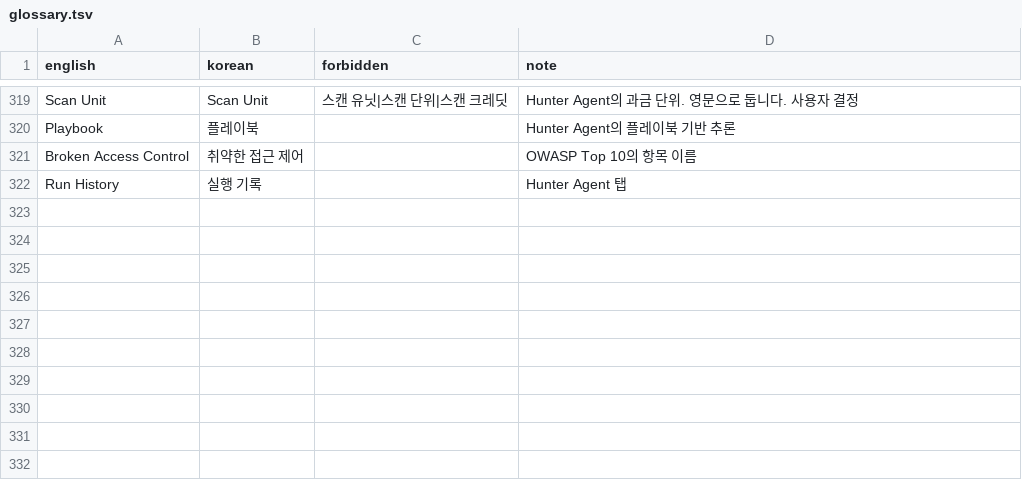
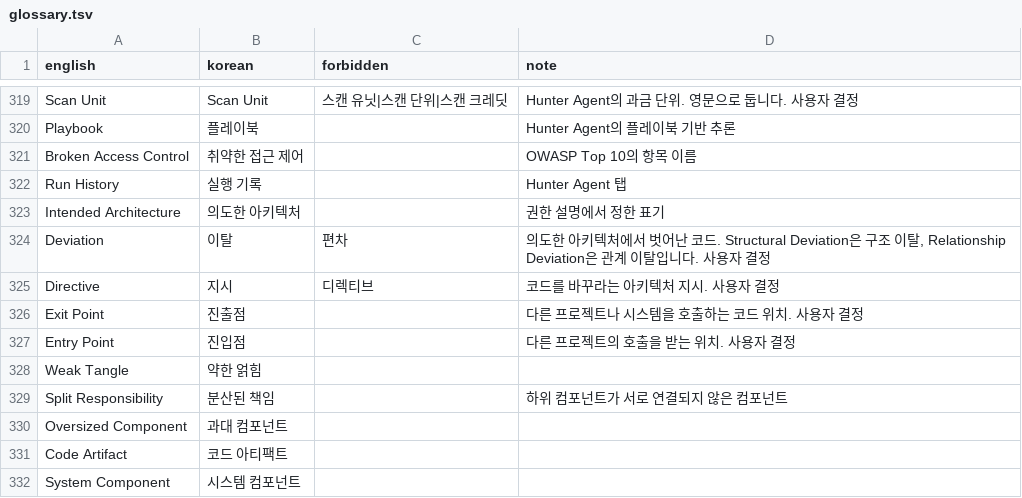
Before and after one commit to say2alice/sonar-l10n-korean-plugin, a TSV file: translation/glossary.tsv, drawn as a sheet; only a part is shown, gaps mark what is left out; the diff names each change by its address in the sheet, - before the commit and + after, or states it on an @@ line.

Commit message:
feat(translation): 아키텍처와 에이전트 여섯째 묶음 번역

```diff
--- a/translation/glossary.tsv
+++ b/translation/glossary.tsv
+row 323: Intended Architecture | 의도한 아키텍처 |  | 권한 설명에서 정한 표기
+row 324: Deviation | 이탈 | 편차 | 의도한 아키텍처에서 벗어난 코드. Structural Deviation은 구조 이탈, Relationship Deviation은 관계 이탈입니다. 사용자 결정
+row 325: Directive | 지시 | 디렉티브 | 코드를 바꾸라는 아키텍처 지시. 사용자 결정
+row 326: Exit Point | 진출점 |  | 다른 프로젝트나 시스템을 호출하는 코드 위치. 사용자 결정
+row 327: Entry Point | 진입점 |  | 다른 프로젝트의 호출을 받는 위치. 사용자 결정
+row 328: Weak Tangle | 약한 얽힘
+row 329: Split Responsibility | 분산된 책임 |  | 하위 컴포넌트가 서로 연결되지 않은 컴포넌트
+row 330: Oversized Component | 과대 컴포넌트
+row 331: Code Artifact | 코드 아티팩트
+row 332: System Component | 시스템 컴포넌트
```
Also changed, not shown: 1 other file.
